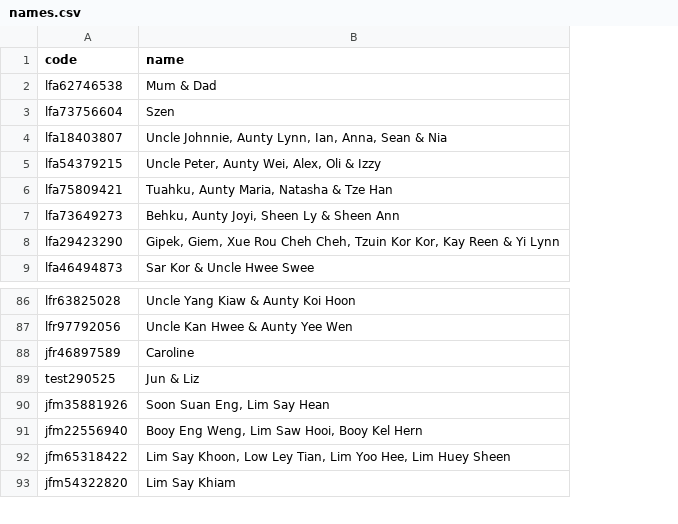
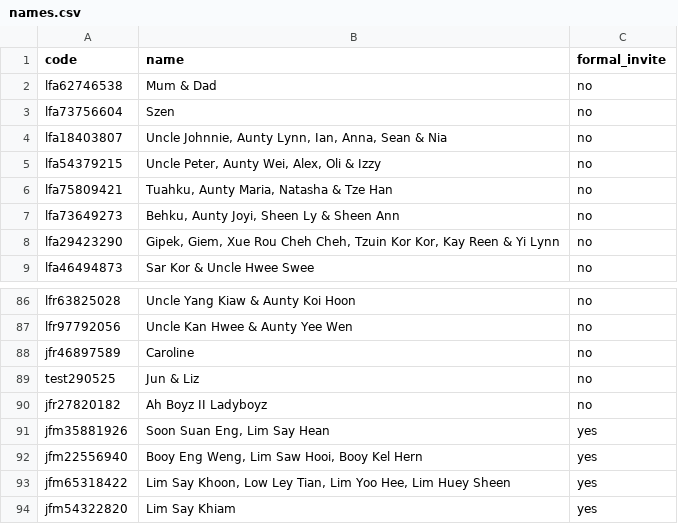
Before and after one commit to tzeliz/junandliz, a CSV file: names.csv, drawn as a sheet; only a part is shown, gaps mark what is left out; the diff names each change by its address in the sheet, - before the commit and + after, or states it on an @@ line.

Commit message:
formal invite

```diff
--- a/names.csv
+++ b/names.csv
+column C (formal_invite), rows 2-9: all no; rows 86-89: all no; rows 91-94: all yes
+row 90: jfr27820182 | Ah Boyz II Ladyboyz | no
```
Also changed, not shown: full_names.csv, 4 other files.
